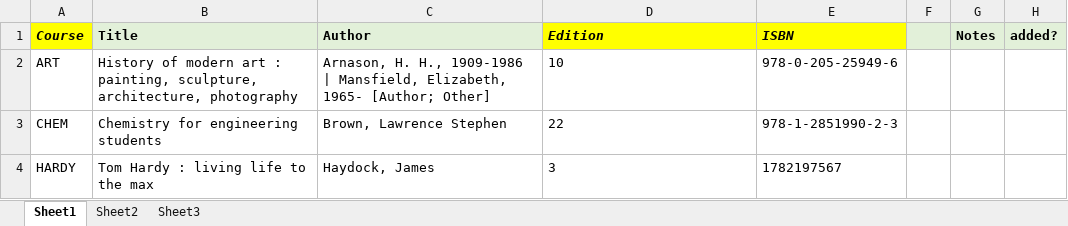
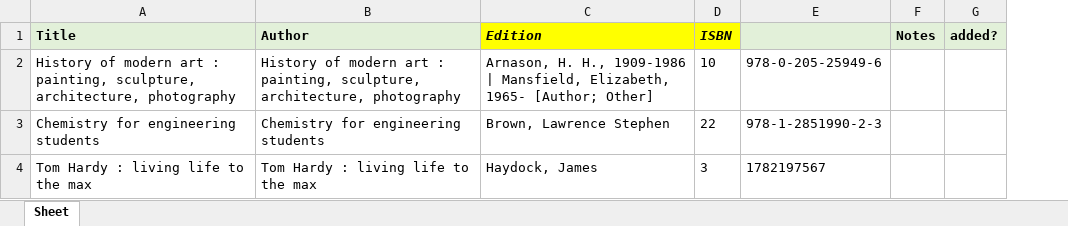
Before and after one commit to martorr/Libcat, an Excel workbook: template.xlsx, sheet Sheet, drawn as a sheet; values as stored, in another font and other column widths than the file's, no borders; removed rows and columns are numbered as before the commit, all else as after; the diff names each change by its address in the sheet, - before the commit and + after, or states it on an @@ line.

```diff
--- a/template.xlsx (sheet Sheet)
+++ b/template.xlsx (sheet Sheet)
-sheet tab: Sheet1
+sheet tab: Sheet
-sheet tab: Sheet2
-sheet tab: Sheet3
-column A (Course), rows 2-4: ART | CHEM | HARDY
+column D (ISBN), rows 2-4: 10 | 22 | 3
-column F, empty
-E1: ISBN
+E1: (empty)
-E1 fill: #FFFF00
+E1 fill: #E2F0D9
-B2 (Author): Arnason, H. H., 1909-1986 | Mansfield, Elizabeth, 1965- [Author; Other]
+B2 (Author): History of modern art : painting, sculpture, architecture, photography
-C2 (Edition): 10
+C2 (Edition): Arnason, H. H., 1909-1986 | Mansfield, Elizabeth, 1965- [Author; Other]
-B3 (Author): Brown, Lawrence Stephen
+B3 (Author): Chemistry for engineering students
-C3 (Edition): 22
+C3 (Edition): Brown, Lawrence Stephen
-B4 (Author): Haydock, James
+B4 (Author): Tom Hardy : living life to the max
-C4 (Edition): 3
+C4 (Edition): Haydock, James
```
Also changed, not shown: 1 other file.
